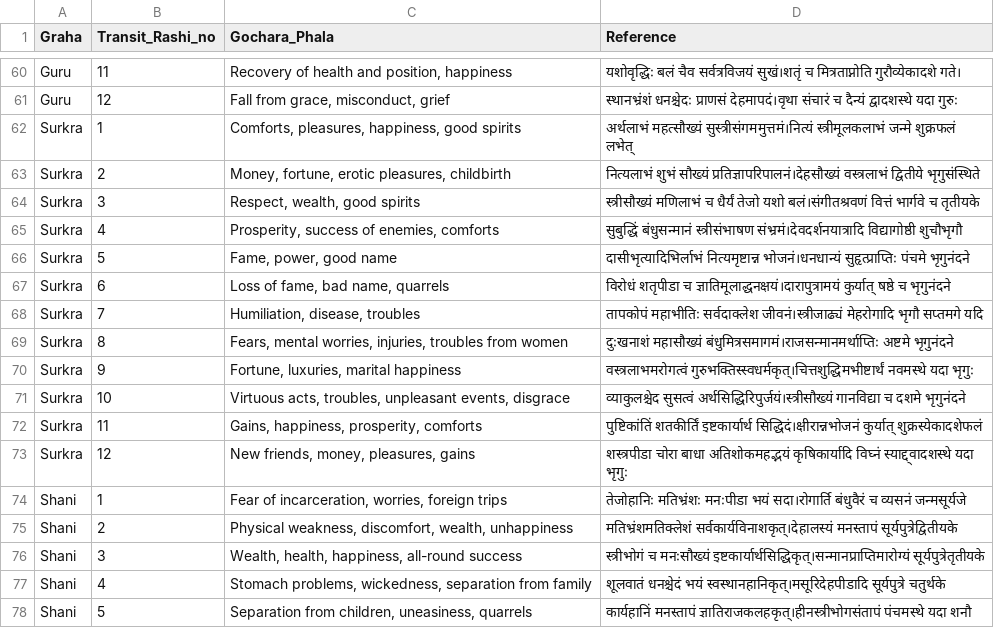
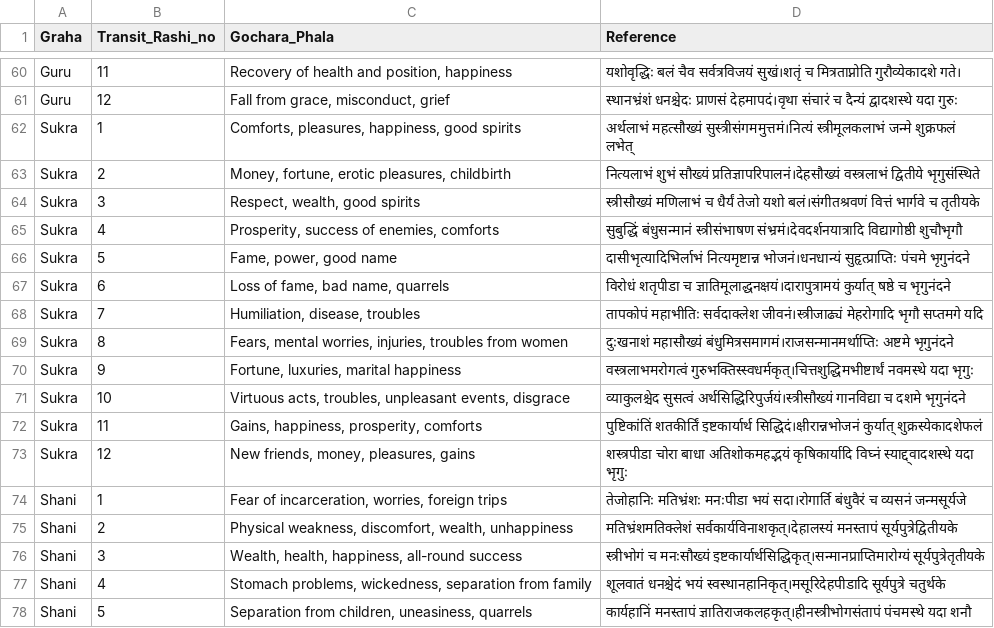
Before and after one commit to vaiswanara/gochara, a CSV file: Gochara_phala.csv, drawn as a sheet; only a part is shown, gaps mark what is left out.

Commit message:
Update Gochara_phala.csv

```diff
--- a/Gochara_phala.csv
+++ b/Gochara_phala.csv
@@ -61,14 +61,14 @@ Guru,11,"Recovery of health and position, happiness",यशोवृद्धि
 Guru,12,"Fall from grace, misconduct, grief",स्थानभ्रंशं धनश्चेदः प्राणसं देहमापदं।वृथा संचारं च दैन्यं द्वादशस्थे यदा गुरुः
-Surkra,1,"Comforts, pleasures, happiness, good spirits",अर्थलाभं महत्सौख्यं सुस्त्रीसंगममुत्तमं।नित्यं स्त्रीमूलकलाभं जन्मे शुक्रफलं लभेत्
-Surkra,2,"Money, fortune, erotic pleasures, childbirth",नित्यलाभं शुभं सौख्यं प्रतिज्ञापरिपालनं।देहसौख्यं वस्त्रलाभं द्वितीये भृगुसंस्थिते
-Surkra,3,"Respect, wealth, good spirits",स्त्रीसौख्यं मणिलाभं च धैर्यं तेजो यशो बलं।संगीतश्रवणं वित्तं भार्गवे च तृतीयके
-Surkra,4,"Prosperity, success of enemies, comforts",सुबुद्धिं बंधुसन्मानं स्त्रीसंभाषण संभ्रमं।देवदर्शनयात्रादि विद्यागोष्ठी शुचौभृगौ
-Surkra,5,"Fame, power, good name",दासीभृत्यादिभिर्लाभं नित्यमृष्टान्न भोजनं।धनधान्यं सुहृत्प्राप्तिः पंचमे भृगुनंदने
-Surkra,6,"Loss of fame, bad name, quarrels",विरोधं शतृपीडा च ज्ञातिमूलाद्धनक्षयं।दारापुत्रामयं कुर्यात् षष्ठे च भृगुनंदने
-Surkra,7,"Humiliation, disease, troubles",तापकोपं महाभीतिः सर्वदाक्लेश जीवनं।स्त्रीजाढ्यं मेहरोगादि भृगौ सप्तमगे यदि
-Surkra,8,"Fears, mental worries, injuries, troubles from women",दुःखनाशं महासौख्यं बंधुमित्रसमागमं।राजसन्मानमर्थाप्तिः अष्टमे भृगुनंदने
-Surkra,9,"Fortune, luxuries, marital happiness",वस्त्रलाभमरोगत्वं गुरुभक्तिस्स्वधर्मकृत्।चित्तशुद्धिमभीष्टार्थं नवमस्थे यदा भृगुः
-Surkra,10,"Virtuous acts, troubles, unpleasant events, disgrace",व्याकुलश्चेद सुसत्वं  अर्थसिद्धिरिपुर्जयं।स्त्रीसौख्यं गानविद्या च दशमे भृगुनंदने
-Surkra,11,"Gains, happiness, prosperity, comforts",पुष्टिकांतिं शतकीर्तिं इष्टकार्यार्थ सिद्धिदं।क्षीरान्नभोजनं कुर्यात् शुक्रस्येकादशेफलं
-Surkra,12,"New friends, money, pleasures, gains",शस्त्रपीडा चोरा बाधा अतिशोकमहद्भयं कृषिकार्यादि विघ्नं स्याद्द्वादशस्थे यदा भृगुः
+Sukra,1,"Comforts, pleasures, happiness, good spirits",अर्थलाभं महत्सौख्यं सुस्त्रीसंगममुत्तमं।नित्यं स्त्रीमूलकलाभं जन्मे शुक्रफलं लभेत्
+Sukra,2,"Money, fortune, erotic pleasures, childbirth",नित्यलाभं शुभं सौख्यं प्रतिज्ञापरिपालनं।देहसौख्यं वस्त्रलाभं द्वितीये भृगुसंस्थिते
+Sukra,3,"Respect, wealth, good spirits",स्त्रीसौख्यं मणिलाभं च धैर्यं तेजो यशो बलं।संगीतश्रवणं वित्तं भार्गवे च तृतीयके
+Sukra,4,"Prosperity, success of enemies, comforts",सुबुद्धिं बंधुसन्मानं स्त्रीसंभाषण संभ्रमं।देवदर्शनयात्रादि विद्यागोष्ठी शुचौभृगौ
+Sukra,5,"Fame, power, good name",दासीभृत्यादिभिर्लाभं नित्यमृष्टान्न भोजनं।धनधान्यं सुहृत्प्राप्तिः पंचमे भृगुनंदने
+Sukra,6,"Loss of fame, bad name, quarrels",विरोधं शतृपीडा च ज्ञातिमूलाद्धनक्षयं।दारापुत्रामयं कुर्यात् षष्ठे च भृगुनंदने
+Sukra,7,"Humiliation, disease, troubles",तापकोपं महाभीतिः सर्वदाक्लेश जीवनं।स्त्रीजाढ्यं मेहरोगादि भृगौ सप्तमगे यदि
+Sukra,8,"Fears, mental worries, injuries, troubles from women",दुःखनाशं महासौख्यं बंधुमित्रसमागमं।राजसन्मानमर्थाप्तिः अष्टमे भृगुनंदने
+Sukra,9,"Fortune, luxuries, marital happiness",वस्त्रलाभमरोगत्वं गुरुभक्तिस्स्वधर्मकृत्।चित्तशुद्धिमभीष्टार्थं नवमस्थे यदा भृगुः
+Sukra,10,"Virtuous acts, troubles, unpleasant events, disgrace",व्याकुलश्चेद सुसत्वं  अर्थसिद्धिरिपुर्जयं।स्त्रीसौख्यं गानविद्या च दशमे भृगुनंदने
+Sukra,11,"Gains, happiness, prosperity, comforts",पुष्टिकांतिं शतकीर्तिं इष्टकार्यार्थ सिद्धिदं।क्षीरान्नभोजनं कुर्यात् शुक्रस्येकादशेफलं
+Sukra,12,"New friends, money, pleasures, gains",शस्त्रपीडा चोरा बाधा अतिशोकमहद्भयं कृषिकार्यादि विघ्नं स्याद्द्वादशस्थे यदा भृगुः
 Shani,1,"Fear of incarceration, worries, foreign trips",तेजोहानिः मतिभ्रंशः मनःपीडा भयं सदा।रोगार्ति बंधुवैरं च व्यसनं जन्मसूर्यजे
```
